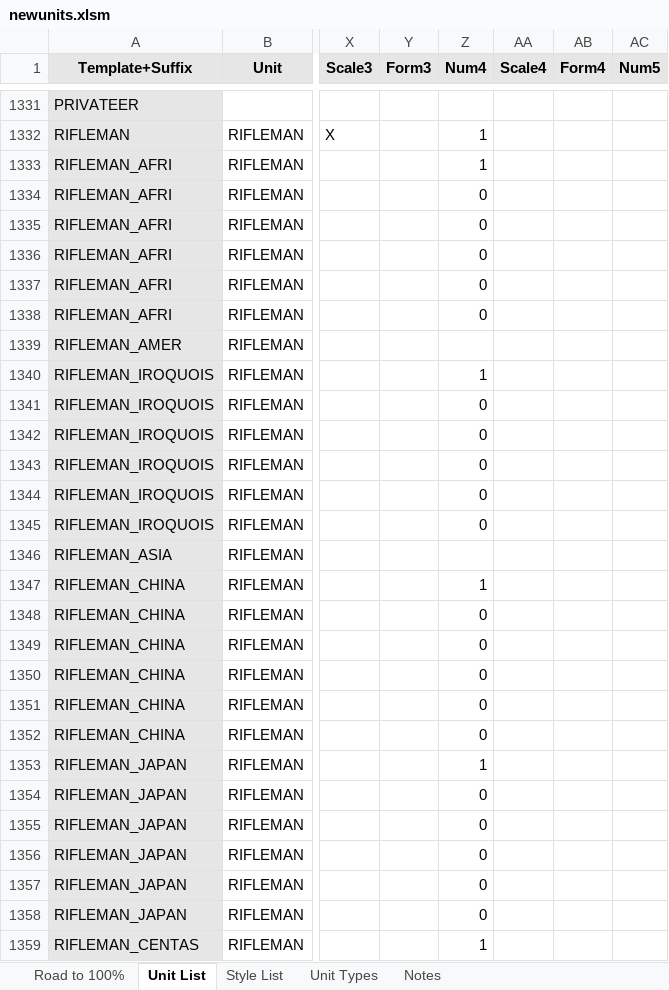
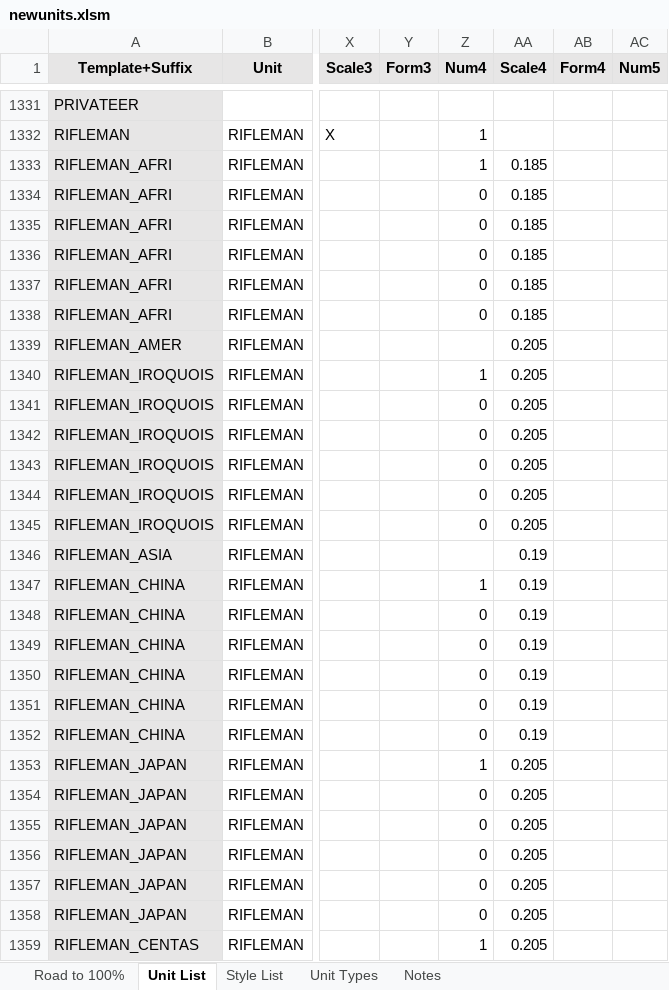
Before and after one commit to Nutzzz/Civ5-EthnicDiversity, an Excel workbook: newunits.xlsm, sheet Unit List, drawn as a sheet; only a part is shown, gaps mark what is left out; values as stored, in another font and other column widths than the file's, no borders; charts and pictures and conditional formats not drawn; the diff covers the shown part only; the diff names each change by its address in the sheet, - before the commit and + after, or states it on an @@ line.

```diff
--- a/newunits.xlsm (sheet Unit List)
+++ b/newunits.xlsm (sheet Unit List)
-AA1333:AA1338 (Scale4): (empty)
+AA1333:AA1338 (Scale4): 0.185
-AA1339:AA1345 (Scale4): (empty)
+AA1339:AA1345 (Scale4): 0.205
-AA1346:AA1352 (Scale4): (empty)
+AA1346:AA1352 (Scale4): 0.19
-AA1353:AA1359 (Scale4): (empty)
+AA1353:AA1359 (Scale4): 0.205
```
Also changed, not shown: 250 edited cells elsewhere in this sheet, 10 other files.
